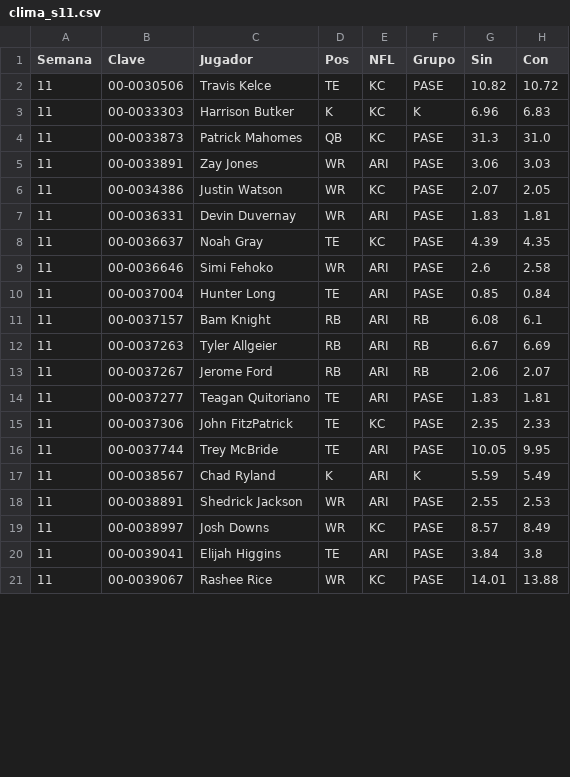
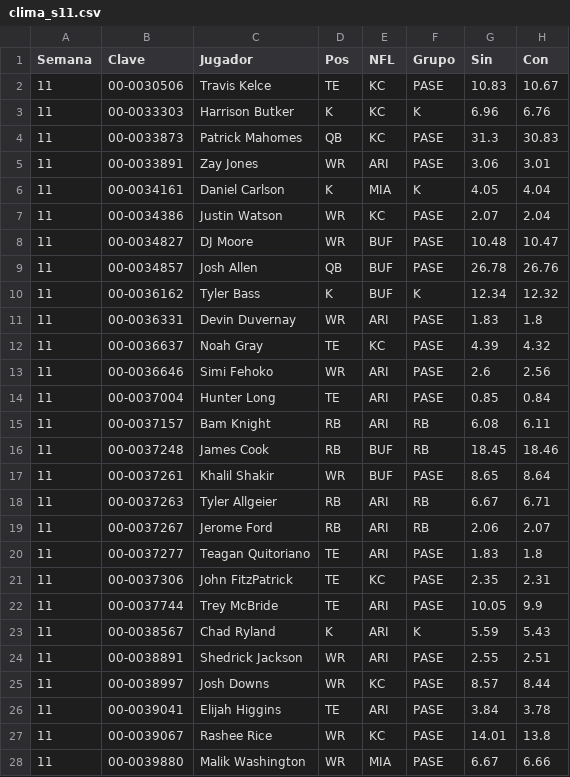
Before and after one commit to Golazo20XX/sunday-locker, a CSV file: historial/clima_s11.csv, drawn as a sheet; only a part is shown; the diff covers the shown part only.

```diff
--- a/historial/clima_s11.csv
+++ b/historial/clima_s11.csv
@@ -1,21 +1,28 @@
 Semana,Clave,Jugador,Pos,NFL,Grupo,Sin,Con
-11,00-0030506,Travis Kelce,TE,KC,PASE,10.82,10.72
-11,00-0033303,Harrison Butker,K,KC,K,6.96,6.83
-11,00-0033873,Patrick Mahomes,QB,KC,PASE,31.3,31.0
-11,00-0033891,Zay Jones,WR,ARI,PASE,3.06,3.03
-11,00-0034386,Justin Watson,WR,KC,PASE,2.07,2.05
-11,00-0036331,Devin Duvernay,WR,ARI,PASE,1.83,1.81
-11,00-0036637,Noah Gray,TE,KC,PASE,4.39,4.35
-11,00-0036646,Simi Fehoko,WR,ARI,PASE,2.6,2.58
+11,00-0030506,Travis Kelce,TE,KC,PASE,10.83,10.67
+11,00-0033303,Harrison Butker,K,KC,K,6.96,6.76
+11,00-0033873,Patrick Mahomes,QB,KC,PASE,31.3,30.83
+11,00-0033891,Zay Jones,WR,ARI,PASE,3.06,3.01
+11,00-0034161,Daniel Carlson,K,MIA,K,4.05,4.04
+11,00-0034386,Justin Watson,WR,KC,PASE,2.07,2.04
+11,00-0034827,DJ Moore,WR,BUF,PASE,10.48,10.47
+11,00-0034857,Josh Allen,QB,BUF,PASE,26.78,26.76
+11,00-0036162,Tyler Bass,K,BUF,K,12.34,12.32
+11,00-0036331,Devin Duvernay,WR,ARI,PASE,1.83,1.8
+11,00-0036637,Noah Gray,TE,KC,PASE,4.39,4.32
+11,00-0036646,Simi Fehoko,WR,ARI,PASE,2.6,2.56
 11,00-0037004,Hunter Long,TE,ARI,PASE,0.85,0.84
-11,00-0037157,Bam Knight,RB,ARI,RB,6.08,6.1
-11,00-0037263,Tyler Allgeier,RB,ARI,RB,6.67,6.69
+11,00-0037157,Bam Knight,RB,ARI,RB,6.08,6.11
+11,00-0037248,James Cook,RB,BUF,RB,18.45,18.46
+11,00-0037261,Khalil Shakir,WR,BUF,PASE,8.65,8.64
+11,00-0037263,Tyler Allgeier,RB,ARI,RB,6.67,6.71
 11,00-0037267,Jerome Ford,RB,ARI,RB,2.06,2.07
-11,00-0037277,Teagan Quitoriano,TE,ARI,PASE,1.83,1.81
-11,00-0037306,John FitzPatrick,TE,KC,PASE,2.35,2.33
-11,00-0037744,Trey McBride,TE,ARI,PASE,10.05,9.95
-11,00-0038567,Chad Ryland,K,ARI,K,5.59,5.49
-11,00-0038891,Shedrick Jackson,WR,ARI,PASE,2.55,2.53
-11,00-0038997,Josh Downs,WR,KC,PASE,8.57,8.49
-11,00-0039041,Elijah Higgins,TE,ARI,PASE,3.84,3.8
-11,00-0039067,Rashee Rice,WR,KC,PASE,14.01,13.88
+11,00-0037277,Teagan Quitoriano,TE,ARI,PASE,1.83,1.8
+11,00-0037306,John FitzPatrick,TE,KC,PASE,2.35,2.31
+11,00-0037744,Trey McBride,TE,ARI,PASE,10.05,9.9
+11,00-0038567,Chad Ryland,K,ARI,K,5.59,5.43
+11,00-0038891,Shedrick Jackson,WR,ARI,PASE,2.55,2.51
+11,00-0038997,Josh Downs,WR,KC,PASE,8.57,8.44
+11,00-0039041,Elijah Higgins,TE,ARI,PASE,3.84,3.78
+11,00-0039067,Rashee Rice,WR,KC,PASE,14.01,13.8
+11,00-0039880,Malik Washington,WR,MIA,PASE,6.67,6.66
```
Also changed, not shown: 4 added rows and 11 edited cells elsewhere in this file, 7 other files.
